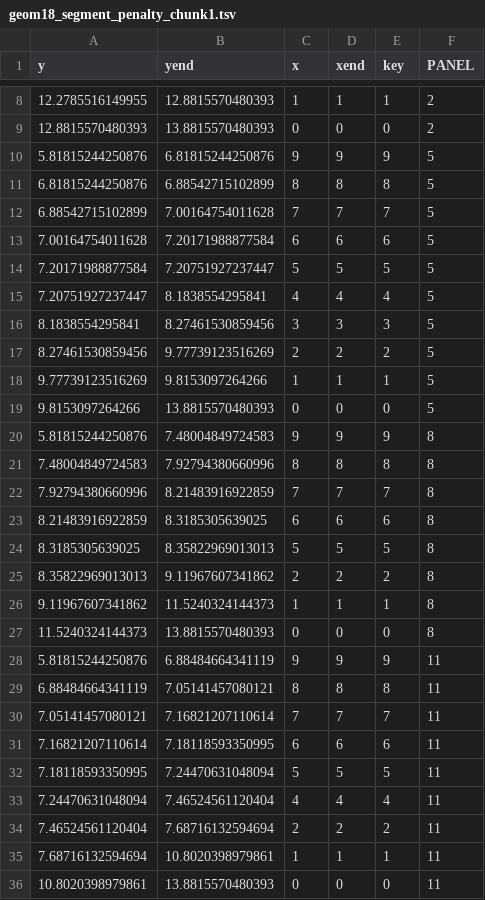
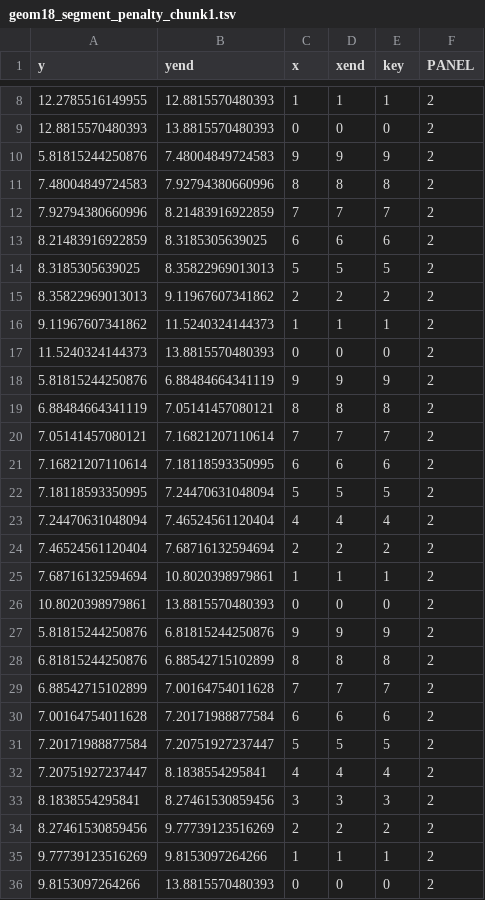
Before and after one commit to ANAMASGARD/chip-seq-large-margin, a TSV file: geom18_segment_penalty_chunk1.tsv, drawn as a sheet; only a part is shown, gaps mark what is left out.

```diff
--- a/geom18_segment_penalty_chunk1.tsv
+++ b/geom18_segment_penalty_chunk1.tsv
@@ -9,28 +9,28 @@ y	yend	x	xend	key	PANEL
 12.8815570480393	13.8815570480393	0	0	0	2
-5.81815244250876	6.81815244250876	9	9	9	5
-6.81815244250876	6.88542715102899	8	8	8	5
-6.88542715102899	7.00164754011628	7	7	7	5
-7.00164754011628	7.20171988877584	6	6	6	5
-7.20171988877584	7.20751927237447	5	5	5	5
-7.20751927237447	8.1838554295841	4	4	4	5
-8.1838554295841	8.27461530859456	3	3	3	5
-8.27461530859456	9.77739123516269	2	2	2	5
-9.77739123516269	9.8153097264266	1	1	1	5
-9.8153097264266	13.8815570480393	0	0	0	5
-5.81815244250876	7.48004849724583	9	9	9	8
-7.48004849724583	7.92794380660996	8	8	8	8
-7.92794380660996	8.21483916922859	7	7	7	8
-8.21483916922859	8.3185305639025	6	6	6	8
-8.3185305639025	8.35822969013013	5	5	5	8
-8.35822969013013	9.11967607341862	2	2	2	8
-9.11967607341862	11.5240324144373	1	1	1	8
-11.5240324144373	13.8815570480393	0	0	0	8
-5.81815244250876	6.88484664341119	9	9	9	11
-6.88484664341119	7.05141457080121	8	8	8	11
-7.05141457080121	7.16821207110614	7	7	7	11
-7.16821207110614	7.18118593350995	6	6	6	11
-7.18118593350995	7.24470631048094	5	5	5	11
-7.24470631048094	7.46524561120404	4	4	4	11
-7.46524561120404	7.68716132594694	2	2	2	11
-7.68716132594694	10.8020398979861	1	1	1	11
-10.8020398979861	13.8815570480393	0	0	0	11
+5.81815244250876	7.48004849724583	9	9	9	2
+7.48004849724583	7.92794380660996	8	8	8	2
+7.92794380660996	8.21483916922859	7	7	7	2
+8.21483916922859	8.3185305639025	6	6	6	2
+8.3185305639025	8.35822969013013	5	5	5	2
+8.35822969013013	9.11967607341862	2	2	2	2
+9.11967607341862	11.5240324144373	1	1	1	2
+11.5240324144373	13.8815570480393	0	0	0	2
+5.81815244250876	6.88484664341119	9	9	9	2
+6.88484664341119	7.05141457080121	8	8	8	2
+7.05141457080121	7.16821207110614	7	7	7	2
+7.16821207110614	7.18118593350995	6	6	6	2
+7.18118593350995	7.24470631048094	5	5	5	2
+7.24470631048094	7.46524561120404	4	4	4	2
+7.46524561120404	7.68716132594694	2	2	2	2
+7.68716132594694	10.8020398979861	1	1	1	2
+10.8020398979861	13.8815570480393	0	0	0	2
+5.81815244250876	6.81815244250876	9	9	9	2
+6.81815244250876	6.88542715102899	8	8	8	2
+6.88542715102899	7.00164754011628	7	7	7	2
+7.00164754011628	7.20171988877584	6	6	6	2
+7.20171988877584	7.20751927237447	5	5	5	2
+7.20751927237447	8.1838554295841	4	4	4	2
+8.1838554295841	8.27461530859456	3	3	3	2
+8.27461530859456	9.77739123516269	2	2	2	2
+9.77739123516269	9.8153097264266	1	1	1	2
+9.8153097264266	13.8815570480393	0	0	0	2
```
Also changed, not shown: geom13_segment_penalty_chunk1.tsv, geom16_segment_penalty_chunk1.tsv, 15 other files.
